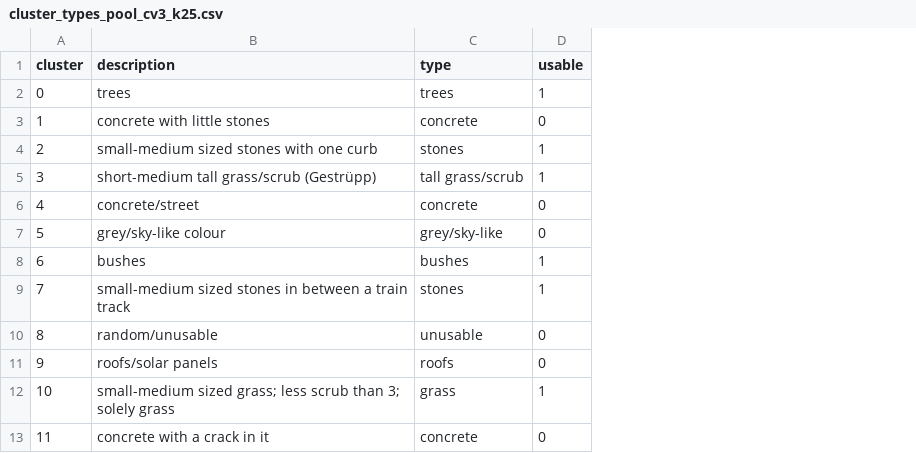
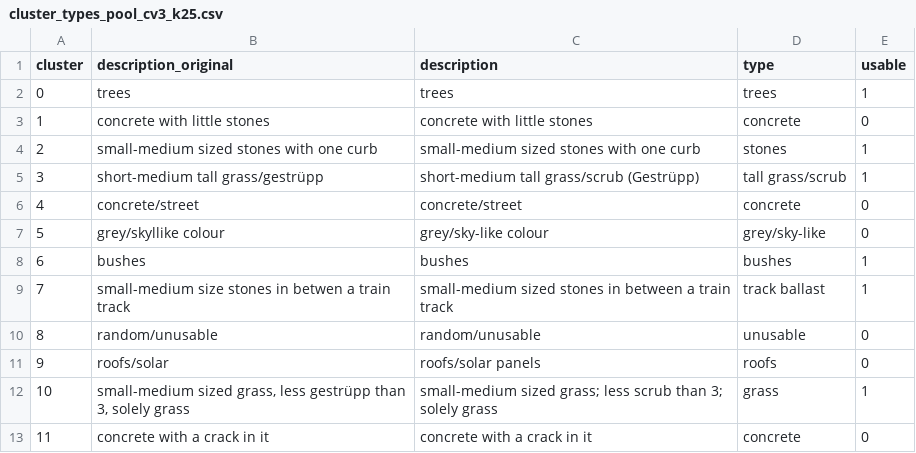
Before and after one commit to Lillyakasiken/ai4good-neophytes, a CSV file: configs/synthesis/cluster_types_pool_cv3_k25.csv, drawn as a sheet; only a part is shown; addresses are those after the commit; the diff names each change by its address in the sheet, - before the commit and + after, or states it on an @@ line.

Commit message:
feat: keep the original cluster notes and split track ballast into its own type

```diff
--- a/configs/synthesis/cluster_types_pool_cv3_k25.csv
+++ b/configs/synthesis/cluster_types_pool_cv3_k25.csv
+column B (description_original), rows 2-13: trees | concrete with little stones | small-medium sized stones with one curb | short-medium tall grass/gestrüpp | concrete/street | grey/skyllike colour | bushes | small-medium size stones in betwen a train track | random/unusable | roofs/solar | small-medium sized grass, less gestrüpp than 3, solely grass | concrete with a crack in it
-D9 (type): stones
+D9 (type): track ballast
```
